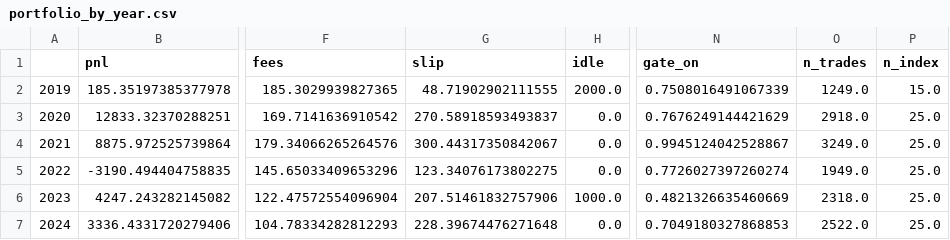
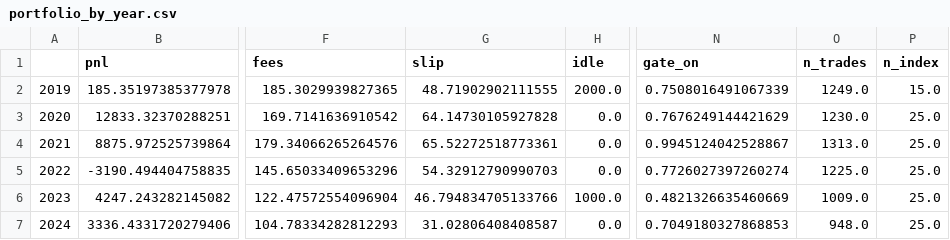
Before and after one commit to Nuv51/crypto-paper-sim, a CSV file: backtest_v2/analysis/portfolio_by_year.csv, drawn as a sheet; only a part is shown, gaps mark what is left out; the diff names each change by its address in the sheet, - before the commit and + after, or states it on an @@ line.

```diff
--- a/backtest_v2/analysis/portfolio_by_year.csv
+++ b/backtest_v2/analysis/portfolio_by_year.csv
-G3 (slip): 270.58918593493837
+G3 (slip): 64.14730105927828
-O3 (n_trades): 2918.0
+O3 (n_trades): 1230.0
-G4 (slip): 300.44317350842067
+G4 (slip): 65.52272518773361
-O4 (n_trades): 3249.0
+O4 (n_trades): 1313.0
-G5 (slip): 123.34076173802275
+G5 (slip): 54.32912790990703
-O5 (n_trades): 1949.0
+O5 (n_trades): 1225.0
-G6 (slip): 207.51461832757906
+G6 (slip): 46.794834705133766
-O6 (n_trades): 2318.0
+O6 (n_trades): 1009.0
-G7 (slip): 228.39674476271648
+G7 (slip): 31.02806408408587
-O7 (n_trades): 2522.0
+O7 (n_trades): 948.0
```
Also changed, not shown: backtest_v2/analysis/bots_by_year.csv, 4 other files.
